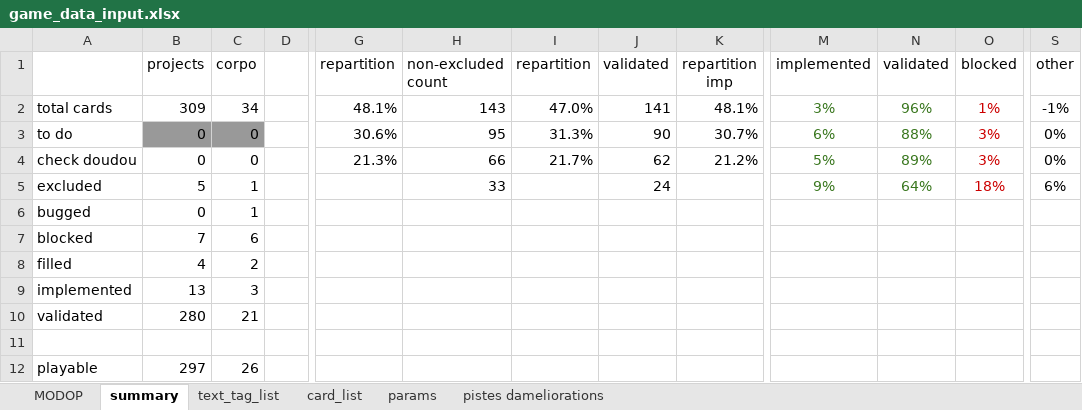
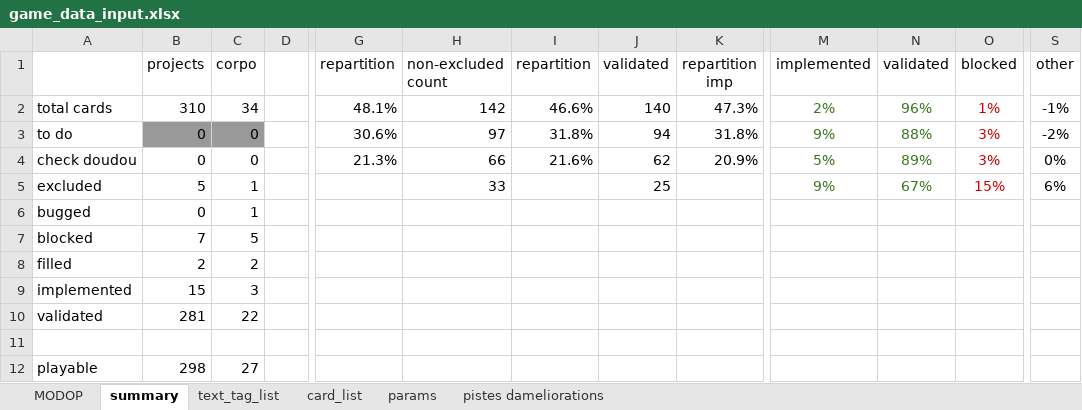
Before and after one commit to Mylaana/AresExpedition, an Excel workbook: ressources/game_data_input.xlsx, sheet summary, drawn as a sheet; only a part is shown, gaps mark what is left out; values as stored, in another font and other column widths than the file's, no borders; charts and pictures not drawn; the diff names each change by its address in the sheet, - before the commit and + after, or states it on an @@ line.

Commit message:
fix interplanetary conference, add meat industry, add arklight B, Ants, Arkship, added back blocked cards from discovery expansion

```diff
--- a/ressources/game_data_input.xlsx (sheet summary)
+++ b/ressources/game_data_input.xlsx (sheet summary)
-B2 (projects): 309
+B2 (projects): 310
-H2 (non-excluded count): 143
+H2 (non-excluded count): 142
-I2 (repartition): 47.0%
+I2 (repartition): 46.6%
-J2 (validated): 141
+J2 (validated): 140
-K2 (repartition imp): 48.1%
+K2 (repartition imp): 47.3%
-M2 (implemented): 3%
+M2 (implemented): 2%
-H3 (non-excluded count): 95
+H3 (non-excluded count): 97
-I3 (repartition): 31.3%
+I3 (repartition): 31.8%
-J3 (validated): 90
+J3 (validated): 94
-K3 (repartition imp): 30.7%
+K3 (repartition imp): 31.8%
-M3 (implemented): 6%
+M3 (implemented): 9%
-S3 (other): 0%
+S3 (other): -2%
-I4 (repartition): 21.7%
+I4 (repartition): 21.6%
-K4 (repartition imp): 21.2%
+K4 (repartition imp): 20.9%
-J5 (validated): 24
+J5 (validated): 25
-N5 (validated): 64%
+N5 (validated): 67%
-O5 (blocked): 18%
+O5 (blocked): 15%
-C7 (corpo): 6
+C7 (corpo): 5
-B8 (projects): 4
+B8 (projects): 2
-B9 (projects): 13
+B9 (projects): 15
-B10 (projects): 280
+B10 (projects): 281
-C10 (corpo): 21
+C10 (corpo): 22
-B12 (projects): 297
+B12 (projects): 298
-C12 (corpo): 26
+C12 (corpo): 27
```
Also changed, not shown: sheet card_list, sheet pistes dameliorations, formulas that keep their value, hidden cells, 7 other files.
